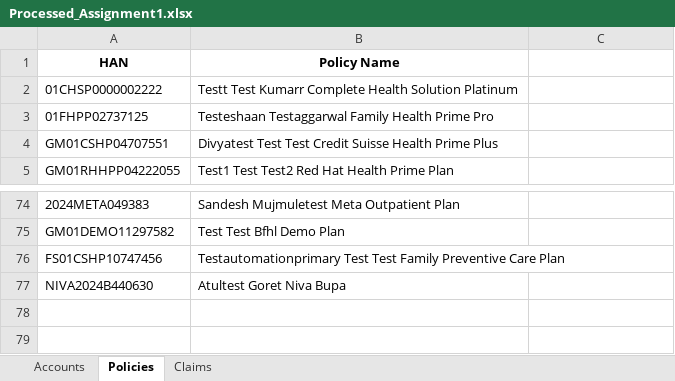
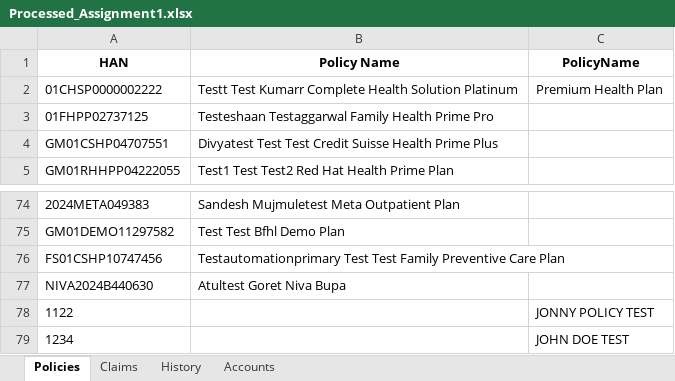
Before and after one commit to kartikey-codes/BFHL_Assignment1, an Excel workbook: Backend/Processed_Assignment1.xlsx, sheet Policies, drawn as a sheet; only a part is shown, gaps mark what is left out; values as stored, in another font and other column widths than the file's, no borders; the diff names each change by its address in the sheet, - before the commit and + after, or states it on an @@ line.

```diff
--- a/Backend/Processed_Assignment1.xlsx (sheet Policies)
+++ b/Backend/Processed_Assignment1.xlsx (sheet Policies)
+sheet tab: History
@@ sheet tab order changed: Policies | Claims | History | Accounts @@
-C1: (empty)
+C1: PolicyName
-C2 (PolicyName): (empty)
+C2 (PolicyName): Premium Health Plan
+row 78: 1122 |  | JONNY POLICY TEST
+row 79: 1234 |  | JOHN DOE TEST
```
Also changed, not shown: sheet Claims, sheet Accounts.
